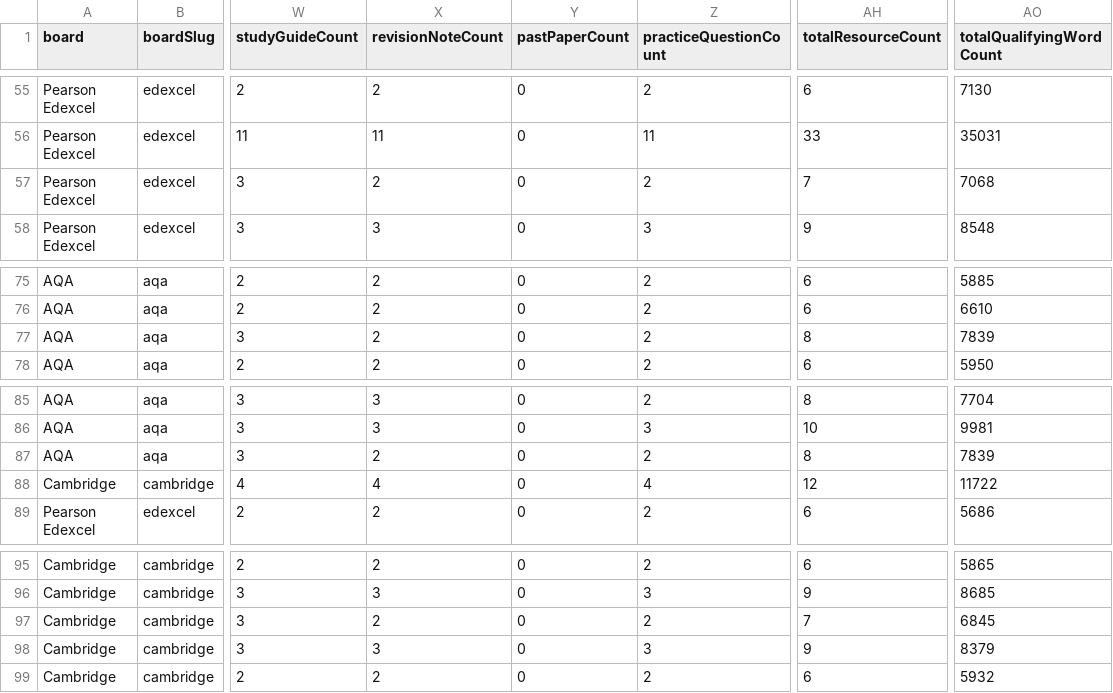
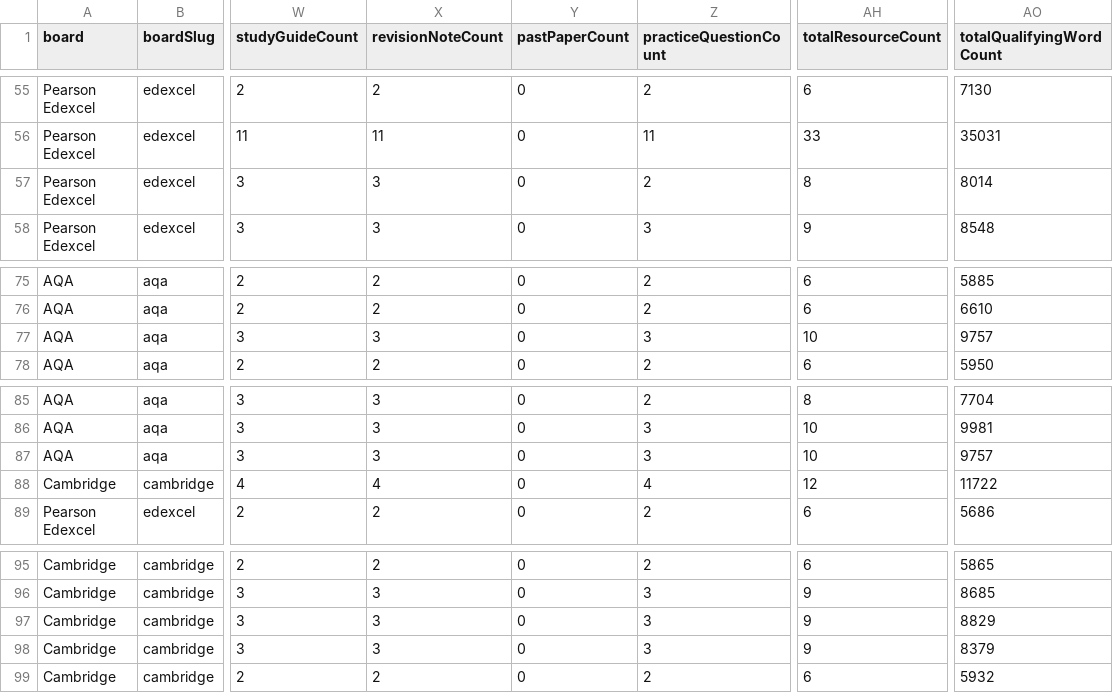
Before and after one commit to Nouman1608/MB, a CSV file: docs/reports/academic-coverage-report-v1.2.csv, drawn as a sheet; only a part is shown, gaps mark what is left out; the diff names each change by its address in the sheet, - before the commit and + after, or states it on an @@ line.

Commit message:
content: sub-batch 42 - AQA AS Business, Cambridge Global Perspectives Team Project, Edexcel Urdu Paper 3
Opens a fresh gap-scan (run at the start of this 5-sub-batch run,
37-41's targets now fully exhausted) and fills 2 confirmed
2-missing-type gaps in full, plus starts a third:

- aqa-as-level-business-what-is-business-revision-notes.md (945
  words) + aqa-as-level-business-what-is-business-practice.md (973
  words) -- companion pair for AQA AS-Level Business (7131) Topic 1,
  a distinct qualification-tier gap from the already-complete AQA
  A-level Business trio (AS and A-level share Topic 1 content but are
  tracked as separate resources in this system). Sourced entirely
  from the existing study guide.
- a-level-cambridge-global-perspectives-team-project-revision-notes.md
  (992 words) + a-level-cambridge-global-perspectives-team-project-practice.md
  (992 words) -- companion pair for Cambridge International AS & A
  Level Global Perspectives & Research (9239) Component 3, Team
  Project, condensing the presentation/reflective-paper mark split,
  AO1/AO3 weighting and the teacher-support boundary from the existing
  study guide.
- edexcel-a-level-urdu-listening-reading-writing-revision-notes.md
  (946 words) -- first half of the companion pair for Pearson Edexcel
  GCE A-Level Urdu (9UR0) Paper 3; the practice-questions companion
  will follow in the next sub-batch.

Deliberately avoided this scan's "Full syllabus (...)" and "Full
framework (...)" meta-topic entries (out of scope, per established
practice), the IB MYP framework topics (would need additional
cross-subject verification before writing), and the still-ambiguous
IB Physics "Topic A" duplicate-topic-string entry first flagged in
sub-batch 36.

Pre-write duplicate-scope check (--only-involving, all 5 new slugs):
no shared official syllabus scope found with any existing resource.

Validation gate (all 9 steps, clean):
- astro check: 0 errors, 0 warnings, 17 hints (213 files)
- validate:academic: PASSED (159/160 ACTIVE combinations sourced;
  1 tracked NOT_YET_MODELED gap, D-050)
- build: succeeded, 1931 pages (up from 1926)
- cross-board-regression: PASS
- negative-validation-suite: 35/35 passed
- API tests: 31/31 passed
- npm audit: 0 vulnerabilities
- check:duplicate-scope: PASS, all existing multi-file groups reviewed
- audit-internal-links.mjs: 0 broken, 0 orphans, 0 generic anchors

Resource count: 1454 total resources, 1931 built pages.

```diff
--- a/docs/reports/academic-coverage-report-v1.2.csv
+++ b/docs/reports/academic-coverage-report-v1.2.csv
-X57 (revisionNoteCount): 2
+X57 (revisionNoteCount): 3
-AH57 (totalResourceCount): 7
+AH57 (totalResourceCount): 8
-AO57 (totalQualifyingWordCount): 7068
+AO57 (totalQualifyingWordCount): 8014
-X77 (revisionNoteCount): 2
+X77 (revisionNoteCount): 3
-Z77 (practiceQuestionCount): 2
+Z77 (practiceQuestionCount): 3
-AH77 (totalResourceCount): 8
+AH77 (totalResourceCount): 10
-AO77 (totalQualifyingWordCount): 7839
+AO77 (totalQualifyingWordCount): 9757
-X87 (revisionNoteCount): 2
+X87 (revisionNoteCount): 3
-Z87 (practiceQuestionCount): 2
+Z87 (practiceQuestionCount): 3
-AH87 (totalResourceCount): 8
+AH87 (totalResourceCount): 10
-AO87 (totalQualifyingWordCount): 7839
+AO87 (totalQualifyingWordCount): 9757
-X97 (revisionNoteCount): 2
+X97 (revisionNoteCount): 3
-Z97 (practiceQuestionCount): 2
+Z97 (practiceQuestionCount): 3
-AH97 (totalResourceCount): 7
+AH97 (totalResourceCount): 9
-AO97 (totalQualifyingWordCount): 6845
+AO97 (totalQualifyingWordCount): 8829
```
Also changed, not shown: 7 other files.
